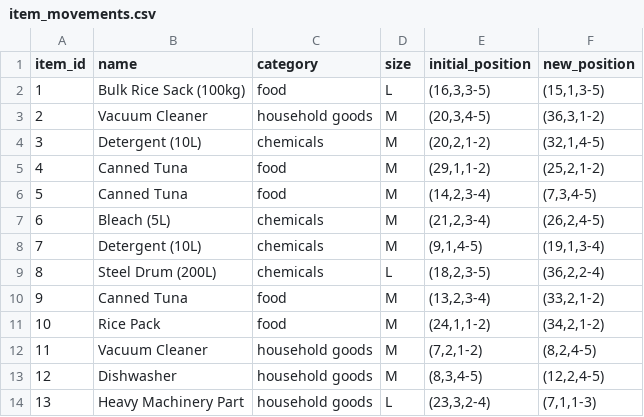
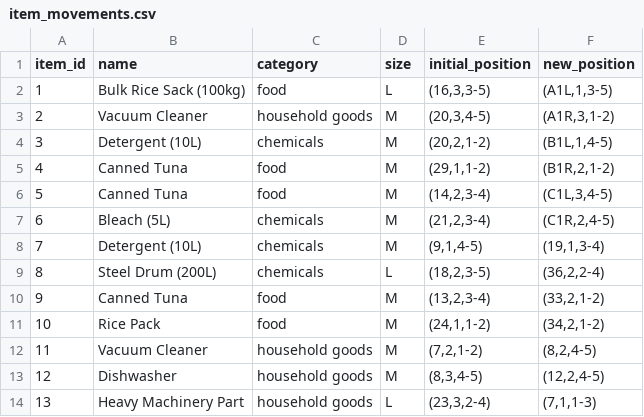
Before and after one commit to mohaneddz/Smart-Warehouse-Management-System, a CSV file: backend/functions/item_movements.csv, drawn as a sheet; only a part is shown.

```diff
--- a/backend/functions/item_movements.csv
+++ b/backend/functions/item_movements.csv
@@ -1,8 +1,8 @@
 item_id,name,category,size,initial_position,new_position
-1,Bulk Rice Sack (100kg),food,L,"(16,3,3-5)","(15,1,3-5)"
-2,Vacuum Cleaner,household goods,M,"(20,3,4-5)","(36,3,1-2)"
-3,Detergent (10L),chemicals,M,"(20,2,1-2)","(32,1,4-5)"
-4,Canned Tuna,food,M,"(29,1,1-2)","(25,2,1-2)"
-5,Canned Tuna,food,M,"(14,2,3-4)","(7,3,4-5)"
-6,Bleach (5L),chemicals,M,"(21,2,3-4)","(26,2,4-5)"
+1,Bulk Rice Sack (100kg),food,L,"(16,3,3-5)","(A1L,1,3-5)"
+2,Vacuum Cleaner,household goods,M,"(20,3,4-5)","(A1R,3,1-2)"
+3,Detergent (10L),chemicals,M,"(20,2,1-2)","(B1L,1,4-5)"
+4,Canned Tuna,food,M,"(29,1,1-2)","(B1R,2,1-2)"
+5,Canned Tuna,food,M,"(14,2,3-4)","(C1L,3,4-5)"
+6,Bleach (5L),chemicals,M,"(21,2,3-4)","(C1R,2,4-5)"
 7,Detergent (10L),chemicals,M,"(9,1,4-5)","(19,1,3-4)"
```
Also changed, not shown: 3 other files.
